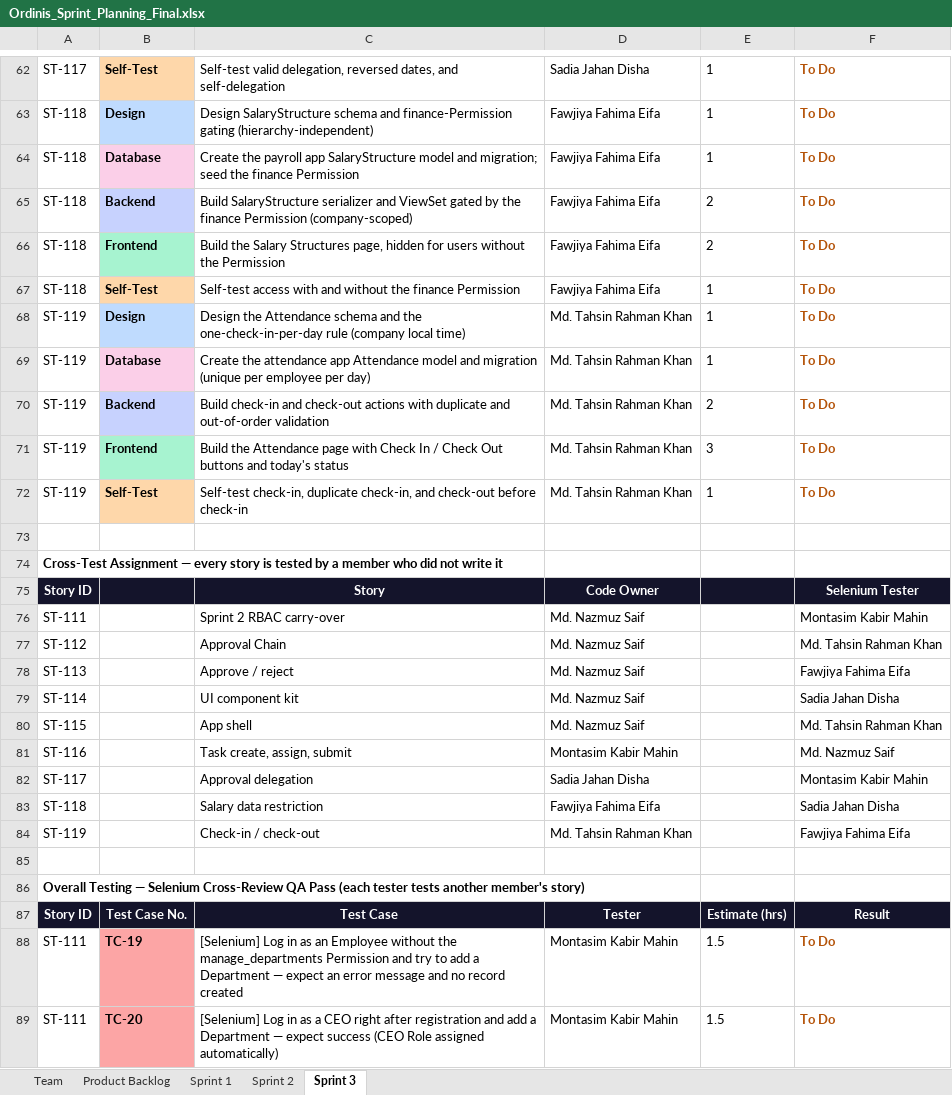
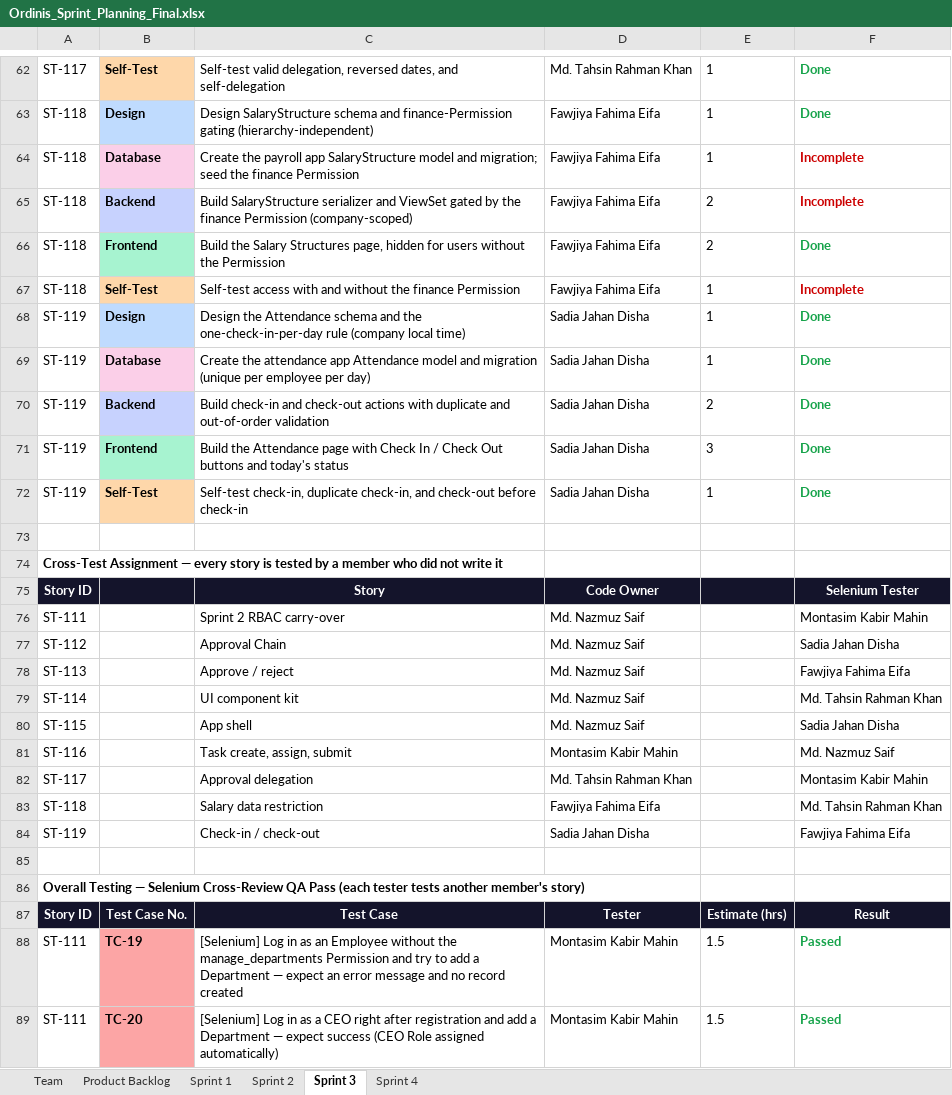
Before and after one commit to Nazmuz-Saif/Ordinis-Submission, an Excel workbook: docs/Sprint/Ordinis_Sprint_Planning_Final.xlsx, sheet Sprint 3, drawn as a sheet; only a part is shown, gaps mark what is left out; values as stored, in another font and other column widths than the file's, no borders; charts and pictures not drawn; the diff covers the shown part only; the diff names each change by its address in the sheet, - before the commit and + after, or states it on an @@ line.

Commit message:
docs retro and sprint planning update

```diff
--- a/docs/Sprint/Ordinis_Sprint_Planning_Final.xlsx (sheet Sprint 3)
+++ b/docs/Sprint/Ordinis_Sprint_Planning_Final.xlsx (sheet Sprint 3)
+sheet tab: Sprint 4
-D62: Sadia Jahan Disha
+D62: Md. Tahsin Rahman Khan
-F62:F63: To Do
+F62:F63: Done
-F62:F63 text colour: #B45309
+F62:F63 text colour: #16A34A
-F64:F65: To Do
+F64:F65: Incomplete
-F64:F65 text colour: #B45309
+F64:F65 text colour: #CC0000
-F66: To Do
+F66: Done
-F66 text colour: #B45309
+F66 text colour: #16A34A
-F67: To Do
+F67: Incomplete
-F67 text colour: #B45309
+F67 text colour: #CC0000
-D68:D72: Md. Tahsin Rahman Khan
+D68:D72: Sadia Jahan Disha
-F68:F72: To Do
+F68:F72: Done
-F68:F72 text colour: #B45309
+F68:F72 text colour: #16A34A
-F77: Md. Tahsin Rahman Khan
+F77: Sadia Jahan Disha
-F79: Sadia Jahan Disha
+F79: Md. Tahsin Rahman Khan
-F80: Md. Tahsin Rahman Khan
+F80: Sadia Jahan Disha
-D82: Sadia Jahan Disha
+D82: Md. Tahsin Rahman Khan
-F83: Sadia Jahan Disha
+F83: Md. Tahsin Rahman Khan
-D84: Md. Tahsin Rahman Khan
+D84: Sadia Jahan Disha
-F88:F89: To Do
+F88:F89: Passed
-F88:F89 text colour: #B45309
+F88:F89 text colour: #16A34A
```
Also changed, not shown: 84 edited cells and cell formats elsewhere in this sheet, sheet Product Backlog, sheet Sprint 1, sheet Sprint 2, charts or pictures, 6 other files.
